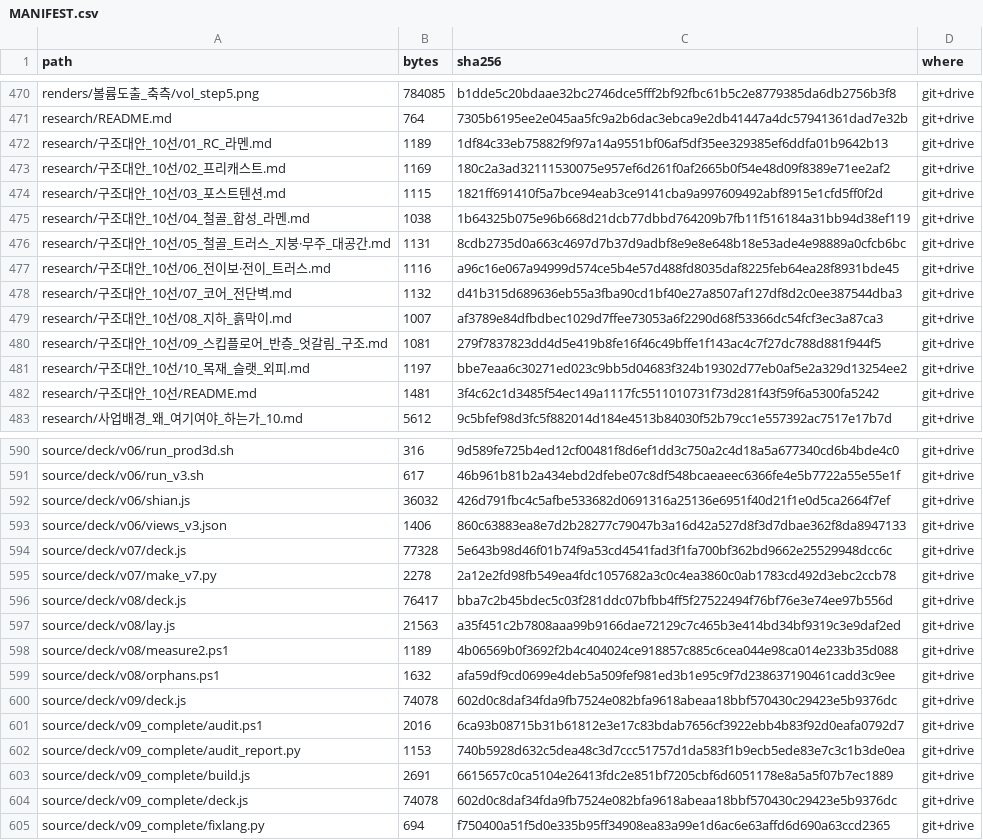
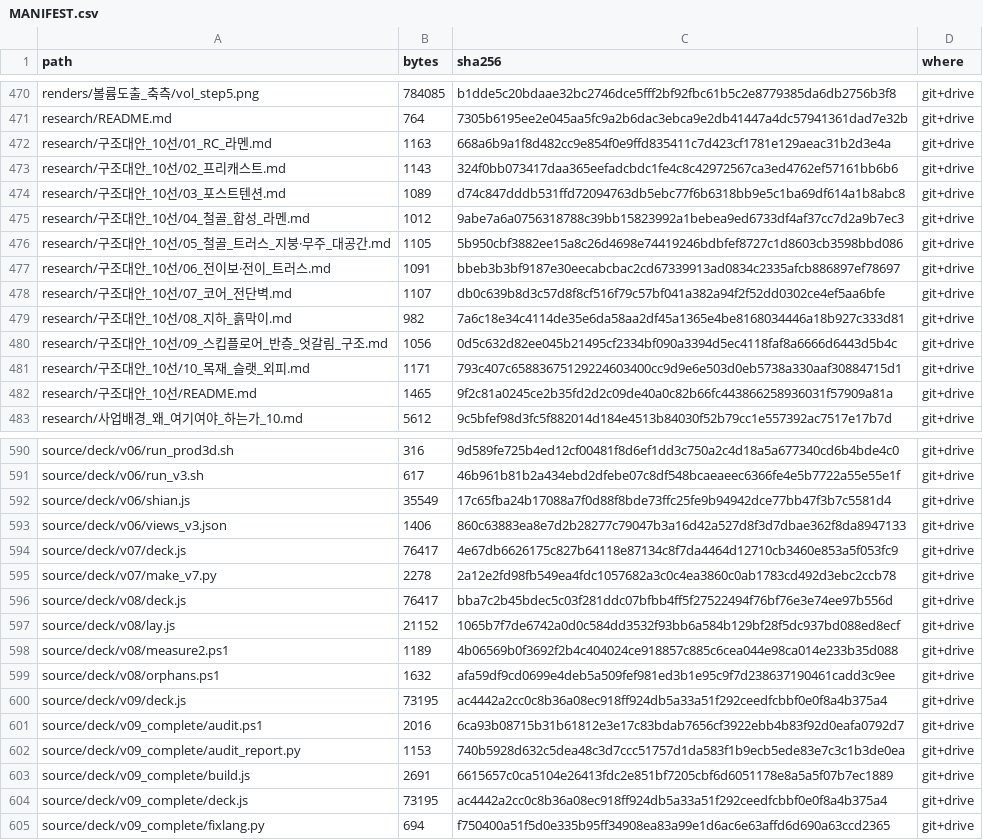
Before and after one commit to jsy0730/cloud, a CSV file: jeongdonggwan/pptx/MANIFEST.csv, drawn as a sheet; only a part is shown, gaps mark what is left out; the diff covers the shown part only.

```diff
--- a/jeongdonggwan/pptx/MANIFEST.csv
+++ b/jeongdonggwan/pptx/MANIFEST.csv
@@ -471,13 +471,13 @@ renders/볼륨도출_축측/vol_step5.png,784085,b1dde5c20bdaae32bc2746dce5fff2b
 research/README.md,764,7305b6195ee2e045aa5fc9a2b6dac3ebca9e2db41447a4dc57941361dad7e32b,git+drive
-research/구조대안_10선/01_RC_라멘.md,1189,1df84c33eb75882f9f97a14a9551bf06af5df35ee329385ef6ddfa01b9642b13,git+drive
-research/구조대안_10선/02_프리캐스트.md,1169,180c2a3ad32111530075e957ef6d261f0af2665b0f54e48d09f8389e71ee2af2,git+drive
-research/구조대안_10선/03_포스트텐션.md,1115,1821ff691410f5a7bce94eab3ce9141cba9a997609492abf8915e1cfd5ff0f2d,git+drive
-research/구조대안_10선/04_철골_합성_라멘.md,1038,1b64325b075e96b668d21dcb77dbbd764209b7fb11f516184a31bb94d38ef119,git+drive
-research/구조대안_10선/05_철골_트러스_지붕·무주_대공간.md,1131,8cdb2735d0a663c4697d7b37d9adbf8e9e8e648b18e53ade4e98889a0cfcb6bc,git+drive
-research/구조대안_10선/06_전이보·전이_트러스.md,1116,a96c16e067a94999d574ce5b4e57d488fd8035daf8225feb64ea28f8931bde45,git+drive
-research/구조대안_10선/07_코어_전단벽.md,1132,d41b315d689636eb55a3fba90cd1bf40e27a8507af127df8d2c0ee387544dba3,git+drive
-research/구조대안_10선/08_지하_흙막이.md,1007,af3789e84dfbdbec1029d7ffee73053a6f2290d68f53366dc54fcf3ec3a87ca3,git+drive
-research/구조대안_10선/09_스킵플로어_반층_엇갈림_구조.md,1081,279f7837823dd4d5e419b8fe16f46c49bffe1f143ac4c7f27dc788d881f944f5,git+drive
-research/구조대안_10선/10_목재_슬랫_외피.md,1197,bbe7eaa6c30271ed023c9bb5d04683f324b19302d77eb0af5e2a329d13254ee2,git+drive
-research/구조대안_10선/README.md,1481,3f4c62c1d3485f54ec149a1117fc5511010731f73d281f43f59f6a5300fa5242,git+drive
+research/구조대안_10선/01_RC_라멘.md,1163,668a6b9a1f8d482cc9e854f0e9ffd835411c7d423cf1781e129aeac31b2d3e4a,git+drive
+research/구조대안_10선/02_프리캐스트.md,1143,324f0bb073417daa365eefadcbdc1fe4c8c42972567ca3ed4762ef57161bb6b6,git+drive
+research/구조대안_10선/03_포스트텐션.md,1089,d74c847dddb531ffd72094763db5ebc77f6b6318bb9e5c1ba69df614a1b8abc8,git+drive
+research/구조대안_10선/04_철골_합성_라멘.md,1012,9abe7a6a0756318788c39bb15823992a1bebea9ed6733df4af37cc7d2a9b7ec3,git+drive
+research/구조대안_10선/05_철골_트러스_지붕·무주_대공간.md,1105,5b950cbf3882ee15a8c26d4698e74419246bdbfef8727c1d8603cb3598bbd086,git+drive
+research/구조대안_10선/06_전이보·전이_트러스.md,1091,bbeb3b3bf9187e30eecabcbac2cd67339913ad0834c2335afcb886897ef78697,git+drive
+research/구조대안_10선/07_코어_전단벽.md,1107,db0c639b8d3c57d8f8cf516f79c57bf041a382a94f2f52dd0302ce4ef5aa6bfe,git+drive
+research/구조대안_10선/08_지하_흙막이.md,982,7a6c18e34c4114de35e6da58aa2df45a1365e4be8168034446a18b927c333d81,git+drive
+research/구조대안_10선/09_스킵플로어_반층_엇갈림_구조.md,1056,0d5c632d82ee045b21495cf2334bf090a3394d5ec4118faf8a6666d6443d5b4c,git+drive
+research/구조대안_10선/10_목재_슬랫_외피.md,1171,793c407c65883675129224603400cc9d9e6e503d0eb5738a330aaf30884715d1,git+drive
+research/구조대안_10선/README.md,1465,9f2c81a0245ce2b35fd2d2c09de40a0c82b66fc443866258936031f57909a81a,git+drive
 research/사업배경_왜_여기여야_하는가_10.md,5612,9c5bfef98d3fc5f882014d184e4513b84030f52b79cc1e557392ac7517e17b7d,git+drive
@@ -591,11 +591,11 @@ source/deck/v06/run_prod3d.sh,316,9d589fe725b4ed12cf00481f8d6ef1dd3c750a2c4d18a5
 source/deck/v06/run_v3.sh,617,46b961b81b2a434ebd2dfebe07c8df548bcaeaeec6366fe4e5b7722a55e55e1f,git+drive
-source/deck/v06/shian.js,36032,426d791fbc4c5afbe533682d0691316a25136e6951f40d21f1e0d5ca2664f7ef,git+drive
+source/deck/v06/shian.js,35549,17c65fba24b17088a7f0d88f8bde73ffc25fe9b94942dce77bb47f3b7c5581d4,git+drive
 source/deck/v06/views_v3.json,1406,860c63883ea8e7d2b28277c79047b3a16d42a527d8f3d7dbae362f8da8947133,git+drive
-source/deck/v07/deck.js,77328,5e643b98d46f01b74f9a53cd4541fad3f1fa700bf362bd9662e25529948dcc6c,git+drive
+source/deck/v07/deck.js,76417,4e67db6626175c827b64118e87134c8f7da4464d12710cb3460e853a5f053fc9,git+drive
 source/deck/v07/make_v7.py,2278,2a12e2fd98fb549ea4fdc1057682a3c0c4ea3860c0ab1783cd492d3ebc2ccb78,git+drive
 source/deck/v08/deck.js,76417,bba7c2b45bdec5c03f281ddc07bfbb4ff5f27522494f76bf76e3e74ee97b556d,git+drive
-source/deck/v08/lay.js,21563,a35f451c2b7808aaa99b9166dae72129c7c465b3e414bd34bf9319c3e9daf2ed,git+drive
+source/deck/v08/lay.js,21152,1065b7f7de6742a0d0c584dd3532f93bb6a584b129bf28f5dc937bd088ed8ecf,git+drive
 source/deck/v08/measure2.ps1,1189,4b06569b0f3692f2b4c404024ce918857c885c6cea044e98ca014e233b35d088,git+drive
 source/deck/v08/orphans.ps1,1632,afa59df9cd0699e4deb5a509fef981ed3b1e95c9f7d238637190461cadd3c9ee,git+drive
-source/deck/v09/deck.js,74078,602d0c8daf34fda9fb7524e082bfa9618abeaa18bbf570430c29423e5b9376dc,git+drive
+source/deck/v09/deck.js,73195,ac4442a2cc0c8b36a08ec918ff924db5a33a51f292ceedfcbbf0e0f8a4b375a4,git+drive
 source/deck/v09_complete/audit.ps1,2016,6ca93b08715b31b61812e3e17c83bdab7656cf3922ebb4b83f92d0eafa0792d7,git+drive
@@ -603,3 +603,3 @@ source/deck/v09_complete/audit_report.py,1153,740b5928d632c5dea48c3d7ccc51757d1d
 source/deck/v09_complete/build.js,2691,6615657c0ca5104e26413fdc2e851bf7205cbf6d6051178e8a5a5f07b7ec1889,git+drive
-source/deck/v09_complete/deck.js,74078,602d0c8daf34fda9fb7524e082bfa9618abeaa18bbf570430c29423e5b9376dc,git+drive
+source/deck/v09_complete/deck.js,73195,ac4442a2cc0c8b36a08ec918ff924db5a33a51f292ceedfcbbf0e0f8a4b375a4,git+drive
 source/deck/v09_complete/fixlang.py,694,f750400a51f5d0e335b95ff34908ea83a99e1d6ac6e63affd6d690a63ccd2365,git+drive
```
Also changed, not shown: 86 edited cells elsewhere in this file, 2 other files.
